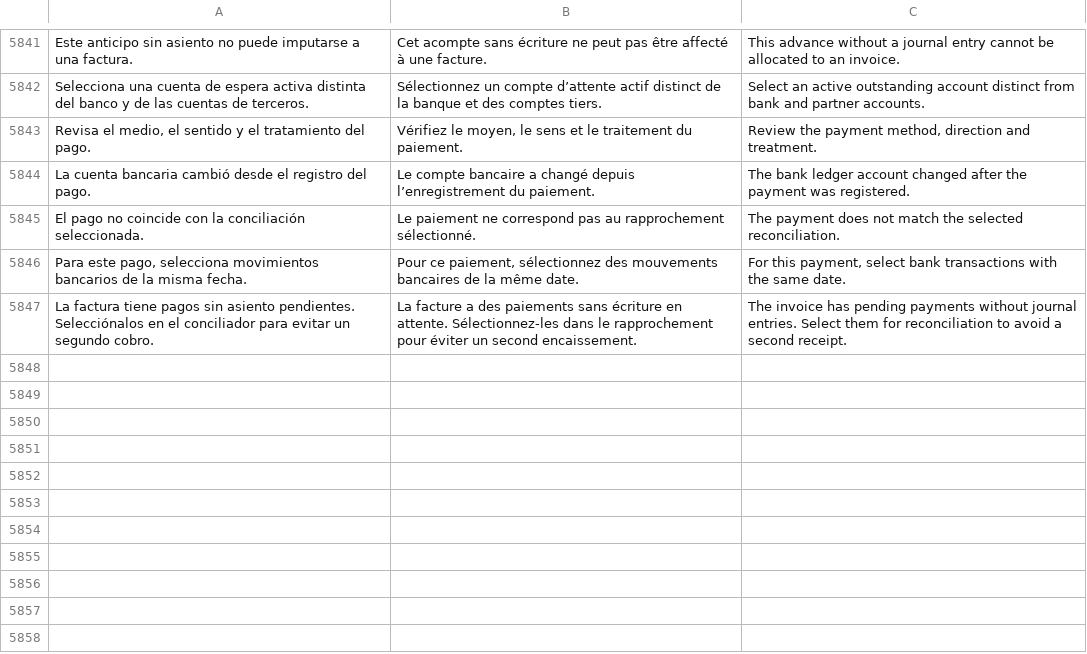
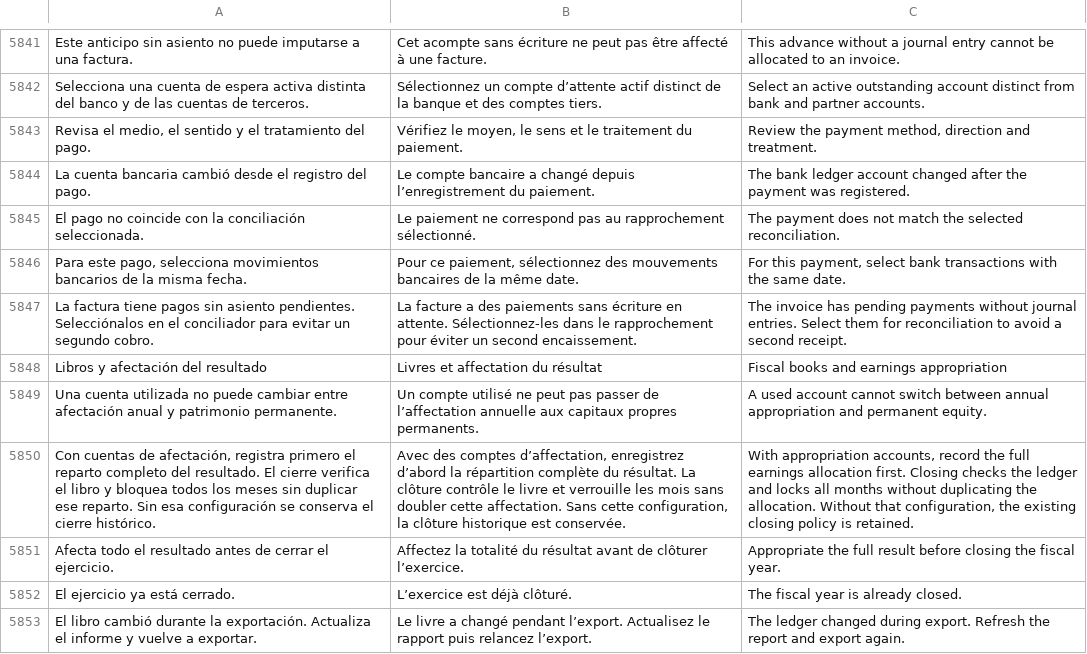
Before and after one commit to lisciandraj/Pro-manager-Gama, a TSV file: locales/catalog.tsv, drawn as a sheet; only a part is shown, gaps mark what is left out; the diff names each change by its address in the sheet, - before the commit and + after, or states it on an @@ line.

```diff
--- a/locales/catalog.tsv
+++ b/locales/catalog.tsv
+row 5848: Libros y afectación del resultado | Livres et affectation du résultat | Fiscal books and earnings appropriation
+row 5849: Una cuenta utilizada no puede cambiar entre afectación anual y patrimonio permanente. | Un compte utilisé ne peut pas passer de l’affectation annuelle aux capitaux propres permanents. | A used account cannot switch between annual appropriation and permanent equity.
+row 5850: Con cuentas de afectación, registra primero el reparto completo del resultado. El cierre verifica el libro y bloquea todos los meses sin duplicar ese reparto. Sin esa configuración se conserva el cierre histórico. | Avec des comptes d’affectation, enregistrez d’abord la répartition complète du résultat. La clôture contrôle le livre et verrouille les mois sans doubler cette affectation. Sans cette configuration, la clôture historique est conservée. | With appropriation accounts, record the full earnings allocation first. Closing checks the ledger and locks all months without duplicating the allocation. Without that configuration, the existing closing policy is retained.
+row 5851: Afecta todo el resultado antes de cerrar el ejercicio. | Affectez la totalité du résultat avant de clôturer l’exercice. | Appropriate the full result before closing the fiscal year.
+row 5852: El ejercicio ya está cerrado. | L’exercice est déjà clôturé. | The fiscal year is already closed.
+row 5853: El libro cambió durante la exportación. Actualiza el informe y vuelve a exportar. | Le livre a changé pendant l’export. Actualisez le rapport puis relancez l’export. | The ledger changed during export. Refresh the report and export again.
```
Also changed, not shown: locales/server-messages.tsv, replica/accounting/features.csv, 37 other files.
